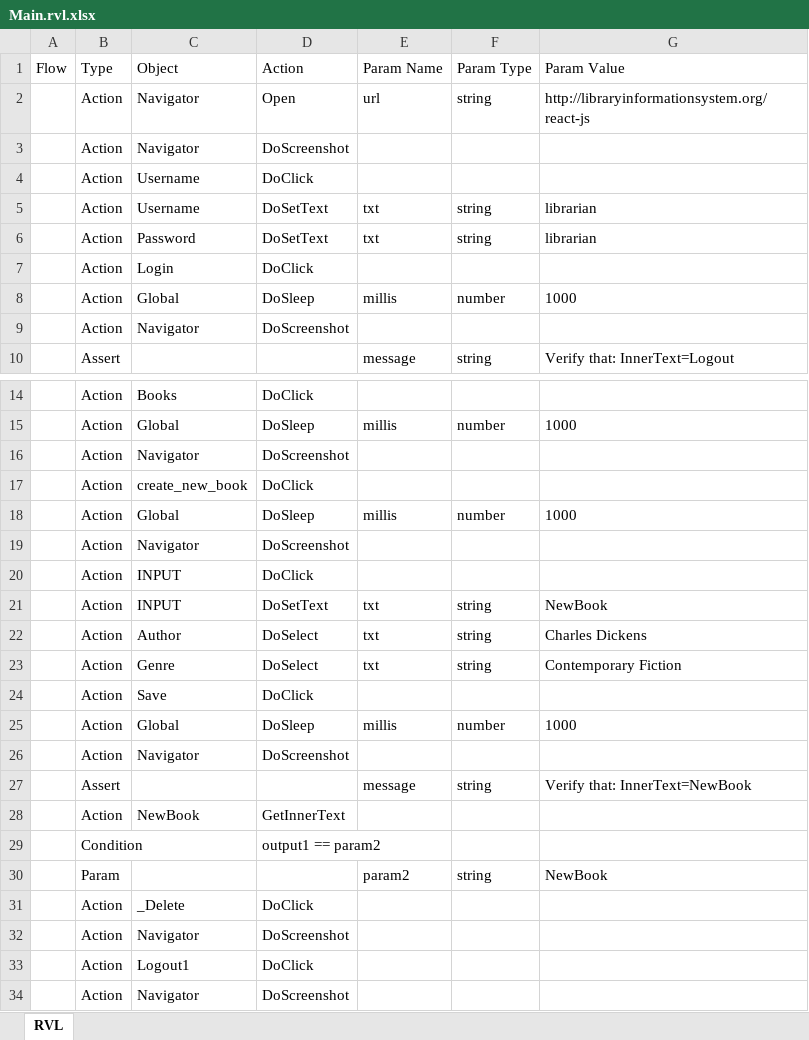
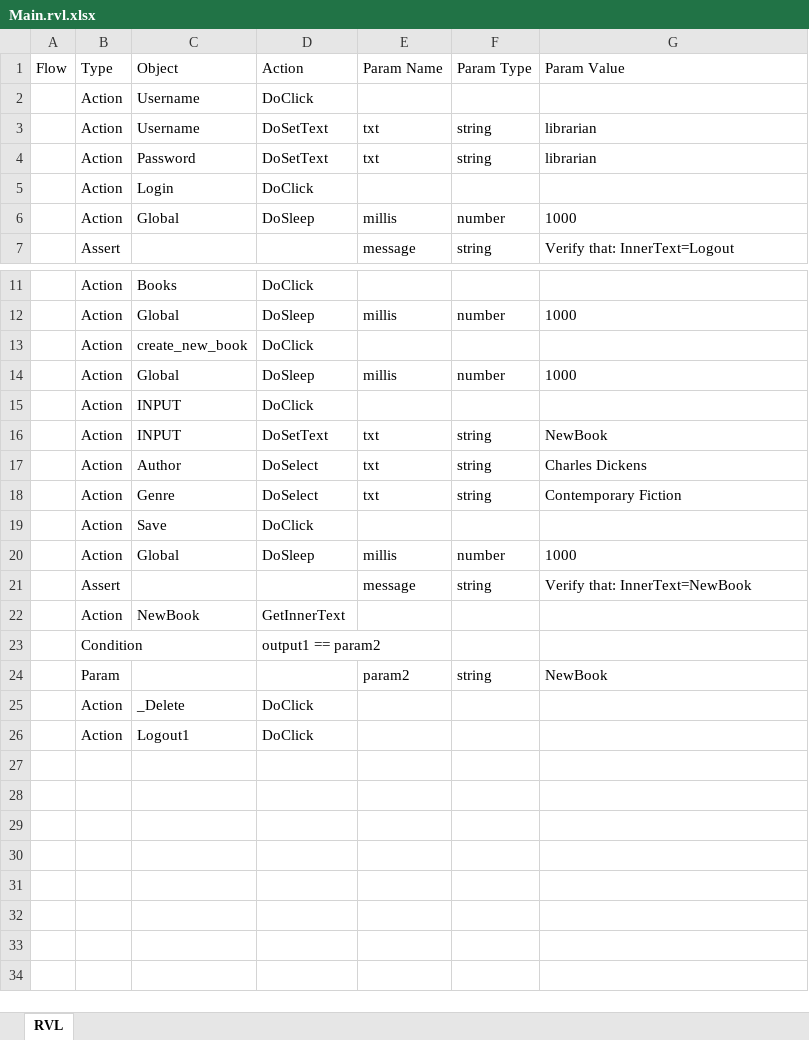
Before and after one commit to Inflectra/rapise-framework-examples, an Excel workbook: AzureDevOpsFriendlyArchhitecture/CreateNewBook/Main.rvl.xlsx, sheet RVL, drawn as a sheet; only a part is shown, gaps mark what is left out; values as stored, in another font and other column widths than the file's, no borders; the diff names each change by its address in the sheet, - before the commit and + after, or states it on an @@ line.

Commit message:
Screenshots not working on Jenkins

```diff
--- a/AzureDevOpsFriendlyArchhitecture/CreateNewBook/Main.rvl.xlsx (sheet RVL)
+++ b/AzureDevOpsFriendlyArchhitecture/CreateNewBook/Main.rvl.xlsx (sheet RVL)
-row 2:  | Action | Navigator | Open | url | string | http://libraryinformationsystem.org/react-js
-row 3:  | Action | Navigator | DoScreenshot
-row 9:  | Action | Navigator | DoScreenshot
-row 16:  | Action | Navigator | DoScreenshot
-row 19:  | Action | Navigator | DoScreenshot
-row 26:  | Action | Navigator | DoScreenshot
-row 32:  | Action | Navigator | DoScreenshot
-row 34:  | Action | Navigator | DoScreenshot
```
